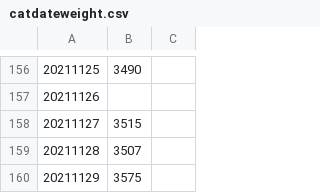
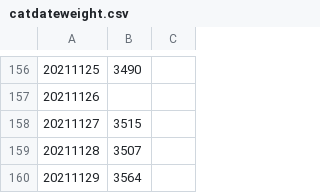
Before and after one commit to edyhsgr/catdateweight, a CSV file: catdateweight.csv, drawn as a sheet; only a part is shown, gaps mark what is left out.

Commit message:
Update catdateweight.csv

```diff
--- a/catdateweight.csv
+++ b/catdateweight.csv
@@ -159,2 +159,2 @@
 20211128,3507,
-20211129,3575,
+20211129,3564,
```
